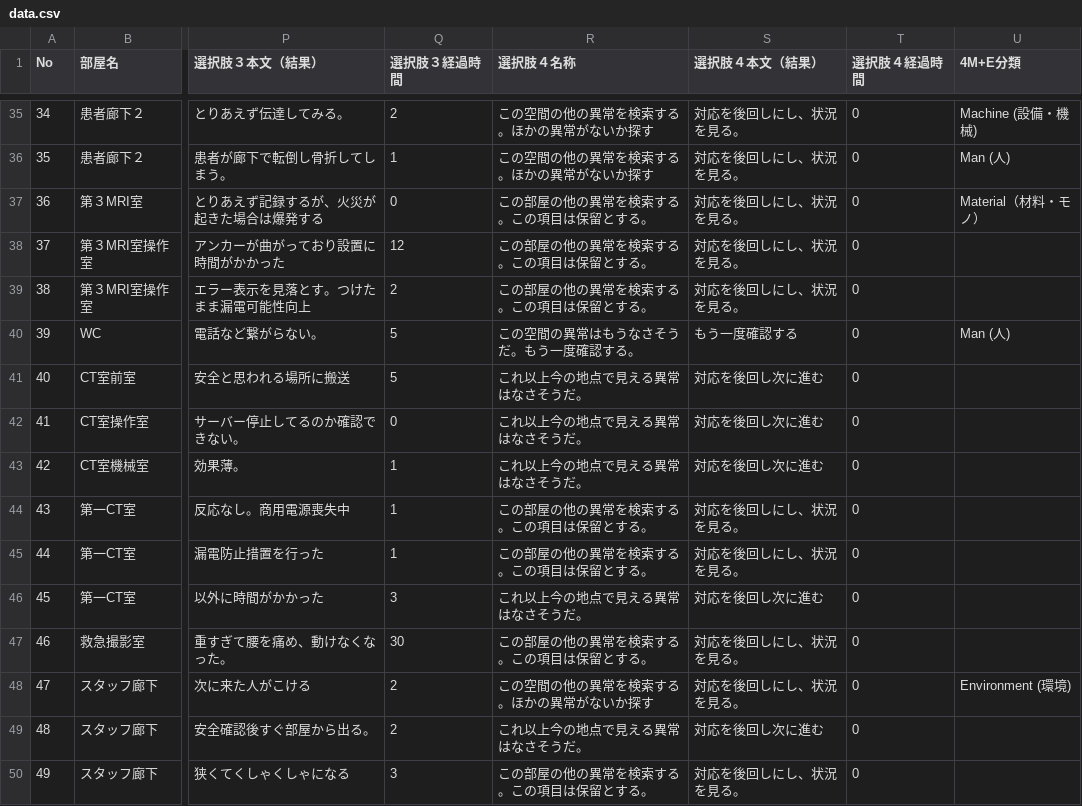
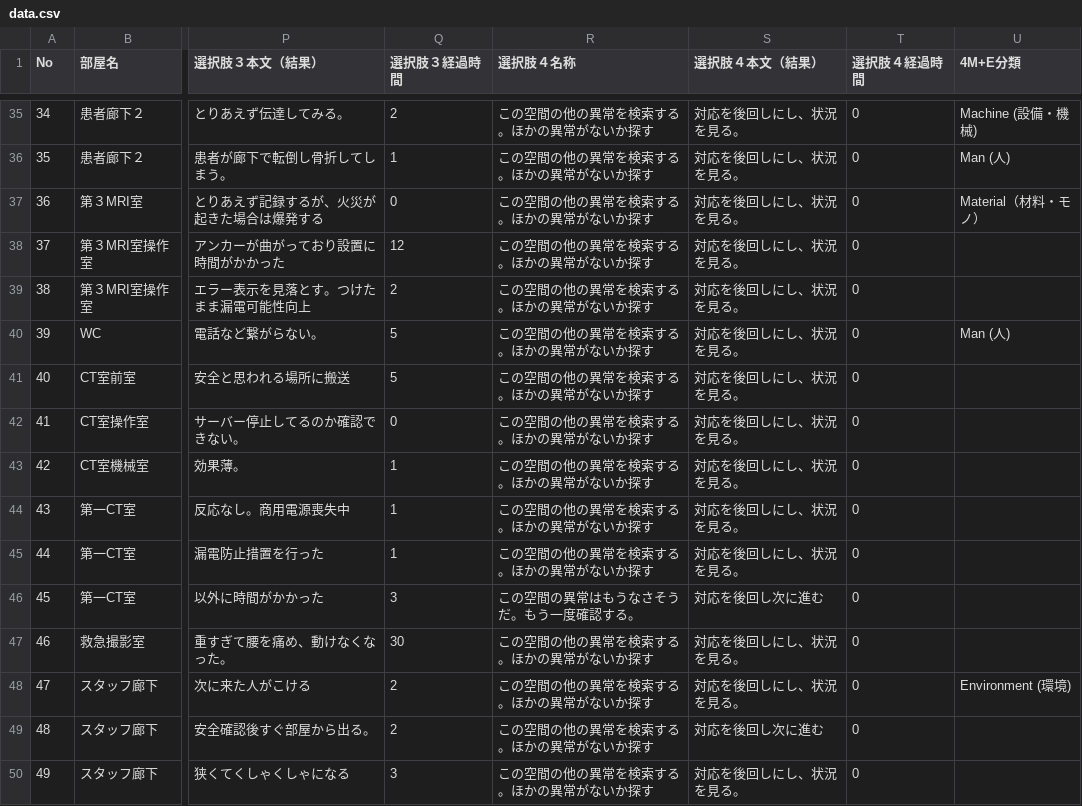
Before and after one commit to Sapien2828/demo-data, a CSV file: data.csv, drawn as a sheet; only a part is shown, gaps mark what is left out; the diff covers the shown part only; the diff names each change by its address in the sheet, - before the commit and + after, or states it on an @@ line.

Commit message:
Add files via upload

```diff
--- a/data.csv
+++ b/data.csv
-R37:R39 (選択肢４名称): この部屋の他の異常を検索する。この項目は保留とする。
+R37:R39 (選択肢４名称): この空間の他の異常を検索する。ほかの異常がないか探す
-R40 (選択肢４名称): この空間の異常はもうなさそうだ。もう一度確認する。
+R40 (選択肢４名称): この空間の他の異常を検索する。ほかの異常がないか探す
-S40 (選択肢４本文（結果）): もう一度確認する
+S40 (選択肢４本文（結果）): 対応を後回しにし、状況を見る。
-R41:R43 (選択肢４名称): これ以上今の地点で見える異常はなさそうだ。
+R41:R43 (選択肢４名称): この空間の他の異常を検索する。ほかの異常がないか探す
-S41:S43 (選択肢４本文（結果）): 対応を後回し次に進む
+S41:S43 (選択肢４本文（結果）): 対応を後回しにし、状況を見る。
-R44:R45 (選択肢４名称): この部屋の他の異常を検索する。この項目は保留とする。
+R44:R45 (選択肢４名称): この空間の他の異常を検索する。ほかの異常がないか探す
-R46 (選択肢４名称): これ以上今の地点で見える異常はなさそうだ。
+R46 (選択肢４名称): この空間の異常はもうなさそうだ。もう一度確認する。
-R47 (選択肢４名称): この部屋の他の異常を検索する。この項目は保留とする。
+R47 (選択肢４名称): この空間の他の異常を検索する。ほかの異常がないか探す
-R49 (選択肢４名称): これ以上今の地点で見える異常はなさそうだ。
+R49 (選択肢４名称): この空間の他の異常を検索する。ほかの異常がないか探す
-R50 (選択肢４名称): この部屋の他の異常を検索する。この項目は保留とする。
+R50 (選択肢４名称): この空間の他の異常を検索する。ほかの異常がないか探す
```
Also changed, not shown: 43 edited cells elsewhere in this file.
